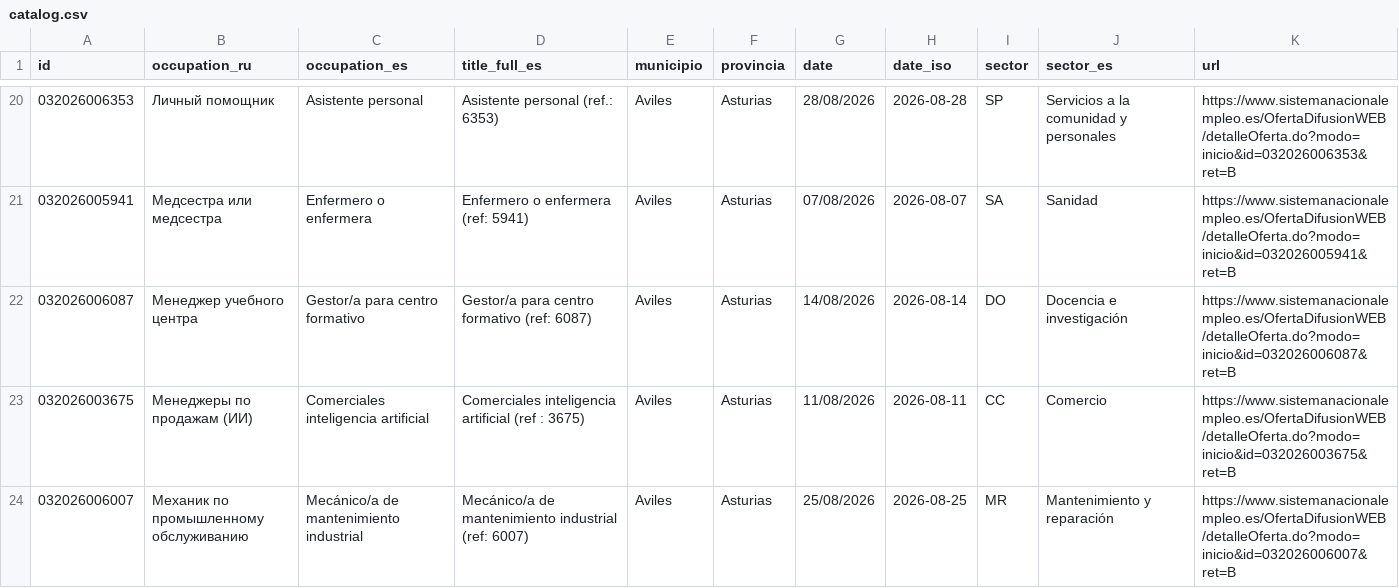
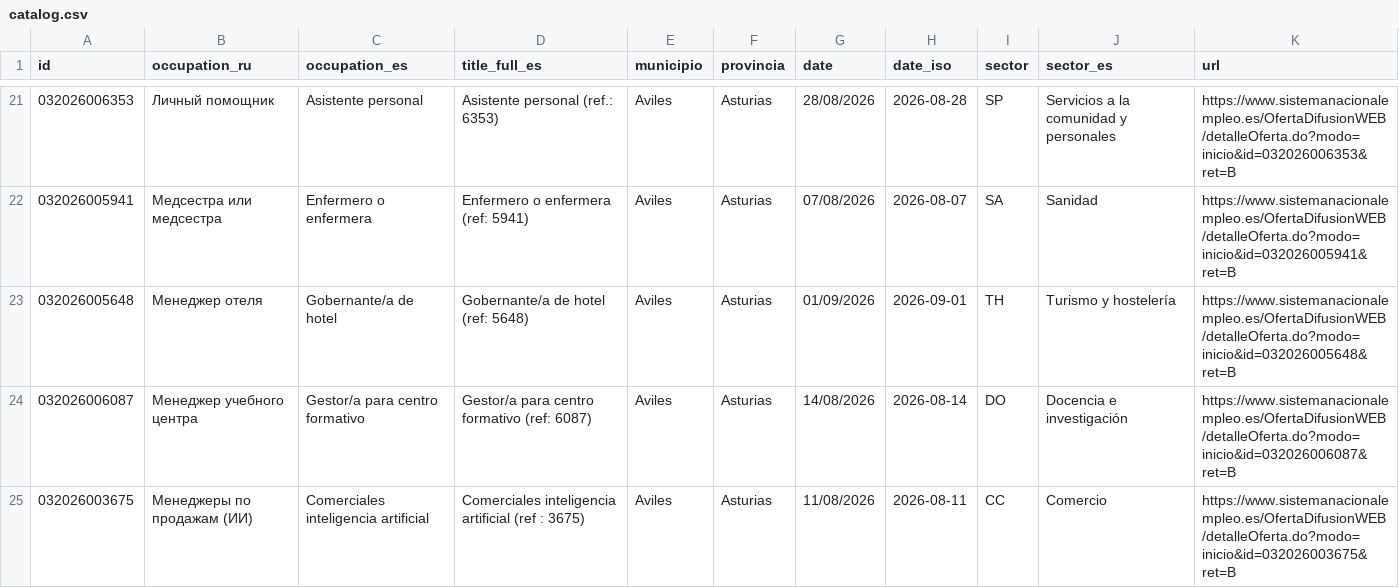
Before and after one commit to RealBuddy/sepe-jobs, a CSV file: catalog.csv, drawn as a sheet; only a part is shown, gaps mark what is left out; the shorter side is filled out with more unchanged rows; the diff covers the shown part only.

```diff
--- a/catalog.csv
+++ b/catalog.csv
@@ -21,2 +22,3 @@
 032026005941,Медсестра или медсестра,Enfermero o enfermera,Enfermero o enfermera (ref: 5941),Aviles,Asturias,07/08/2026,2026-08-07,SA,Sanidad,https://www.sistemanacionalempleo.es/OfertaDifusionWEB/detalleOferta.do?modo=inicio&id=032026005941&ret=B
+032026005648,Менеджер отеля,Gobernante/a de hotel,Gobernante/a de hotel (ref: 5648),Aviles,Asturias,01/09/2026,2026-09-01,TH,Turismo y hostelería,https://www.sistemanacionalempleo.es/OfertaDifusionWEB/detalleOferta.do?modo=inicio&id=032026005648&ret=B
 032026006087,Менеджер учебного центра,Gestor/a para centro formativo,Gestor/a para centro formativo (ref: 6087),Aviles,Asturias,14/08/2026,2026-08-14,DO,Docencia e investigación,https://www.sistemanacionalempleo.es/OfertaDifusionWEB/detalleOferta.do?modo=inicio&id=032026006087&ret=B
```
Also changed, not shown: 9 added rows, 5 removed rows and 6 edited cells elsewhere in this file, 21 other files.
